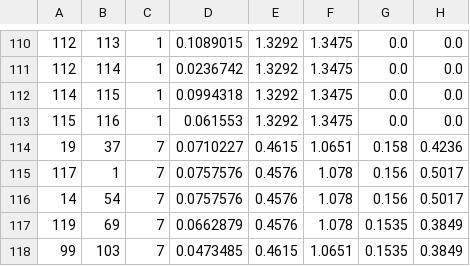
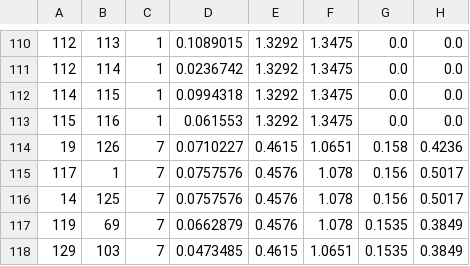
Before and after one commit to juliomassignan/PeD_COPEL_EDTR_win, a CSV file: ieee123/DLIN.csv, drawn as a sheet; only a part is shown, gaps mark what is left out; the diff names each change by its address in the sheet, - before the commit and + after, or states it on an @@ line.

```diff
--- a/ieee123/DLIN.csv
+++ b/ieee123/DLIN.csv
-B114: 37
+B114: 126
-B116: 54
+B116: 125
-A118: 99
+A118: 129
```
Also changed, not shown: ieee123/DBAR.csv, ieee123/DREG.csv, 20 other files.
